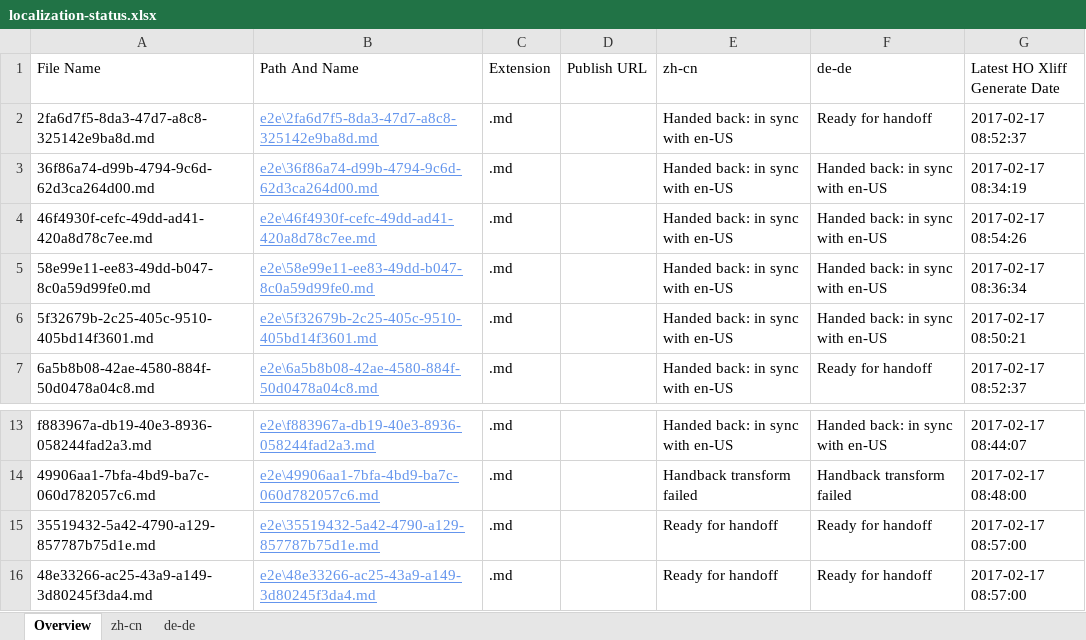
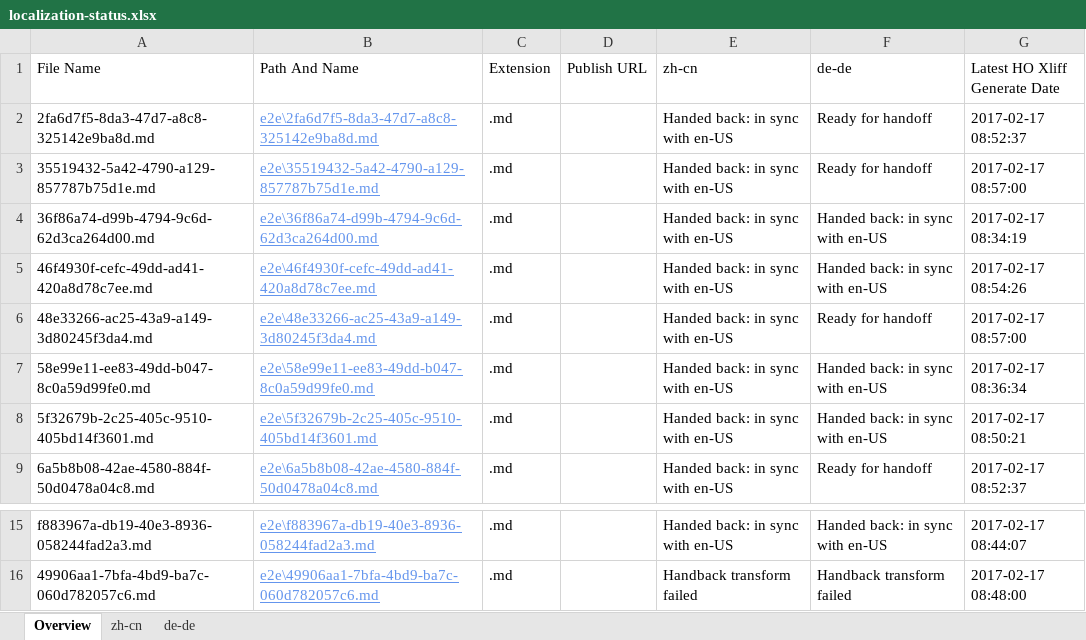
Before and after one commit to OpenLocalizationTestOrg/ol-test4-handback, an Excel workbook: ol-handback/OpenLocalizationTestOrg/ol-test0/xinjiang/localization-status.xlsx, sheet Overview, drawn as a sheet; only a part is shown, gaps mark what is left out; values as stored, in another font and other column widths than the file's, no borders; table styles not drawn; removed rows and columns are numbered as before the commit, all else as after; the diff names each change by its address in the sheet, - before the commit and + after, or states it on an @@ line.

```diff
--- a/ol-handback/OpenLocalizationTestOrg/ol-test0/xinjiang/localization-status.xlsx (sheet Overview)
+++ b/ol-handback/OpenLocalizationTestOrg/ol-test0/xinjiang/localization-status.xlsx (sheet Overview)
+row 3: 35519432-5a42-4790-a129-857787b75d1e.md | e2e\35519432-5a42-4790-a129-857787b75d1e.md | .md |  | Handed back: in sync with en-US | Ready for handoff | 2017-02-17 08:57:00
+row 6: 48e33266-ac25-43a9-a149-3d80245f3da4.md | e2e\48e33266-ac25-43a9-a149-3d80245f3da4.md | .md |  | Handed back: in sync with en-US | Ready for handoff | 2017-02-17 08:57:00
-row 15: 35519432-5a42-4790-a129-857787b75d1e.md | e2e\35519432-5a42-4790-a129-857787b75d1e.md | .md |  | Ready for handoff | Ready for handoff | 2017-02-17 08:57:00
-row 16: 48e33266-ac25-43a9-a149-3d80245f3da4.md | e2e\48e33266-ac25-43a9-a149-3d80245f3da4.md | .md |  | Ready for handoff | Ready for handoff | 2017-02-17 08:57:00
```
Also changed, not shown: sheet zh-cn, 1 other file.
